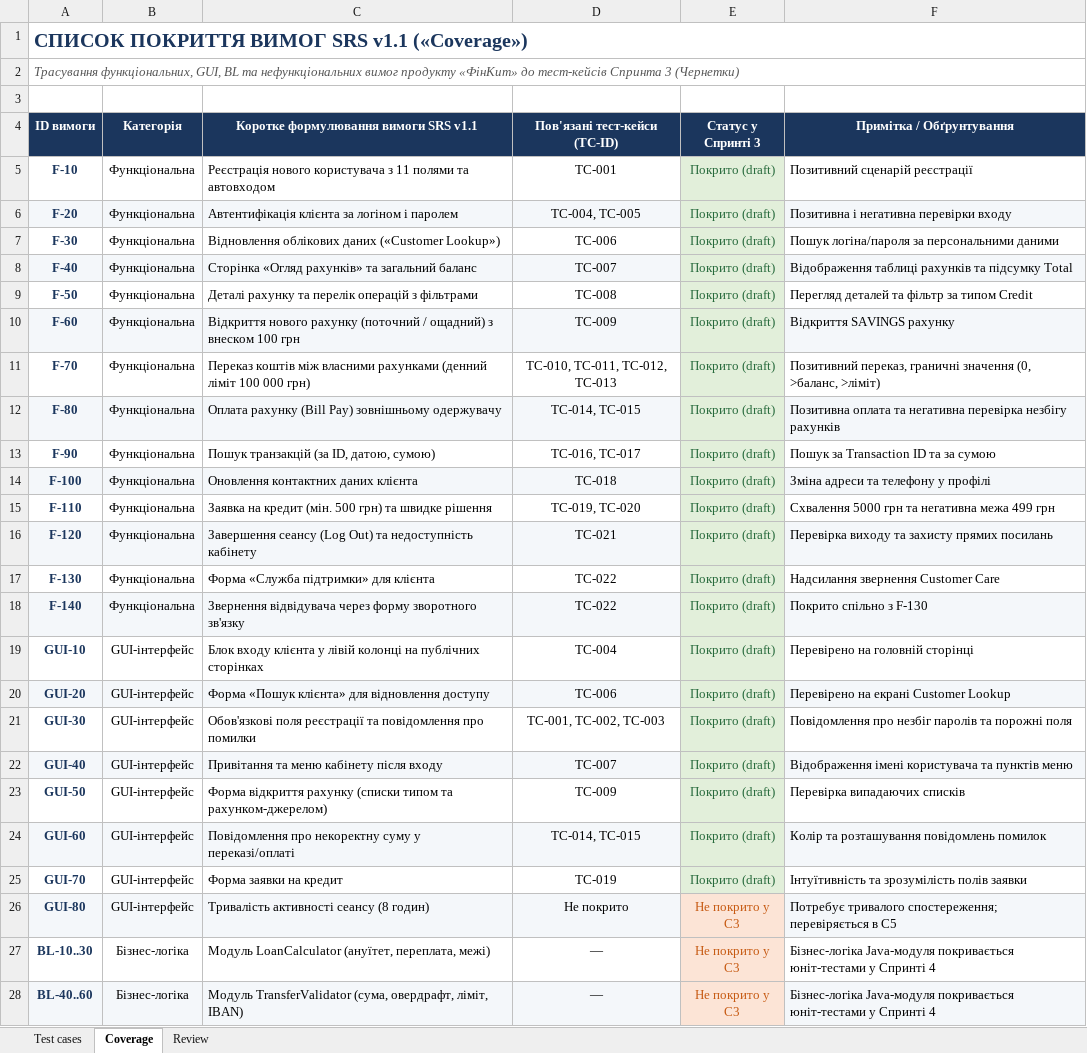
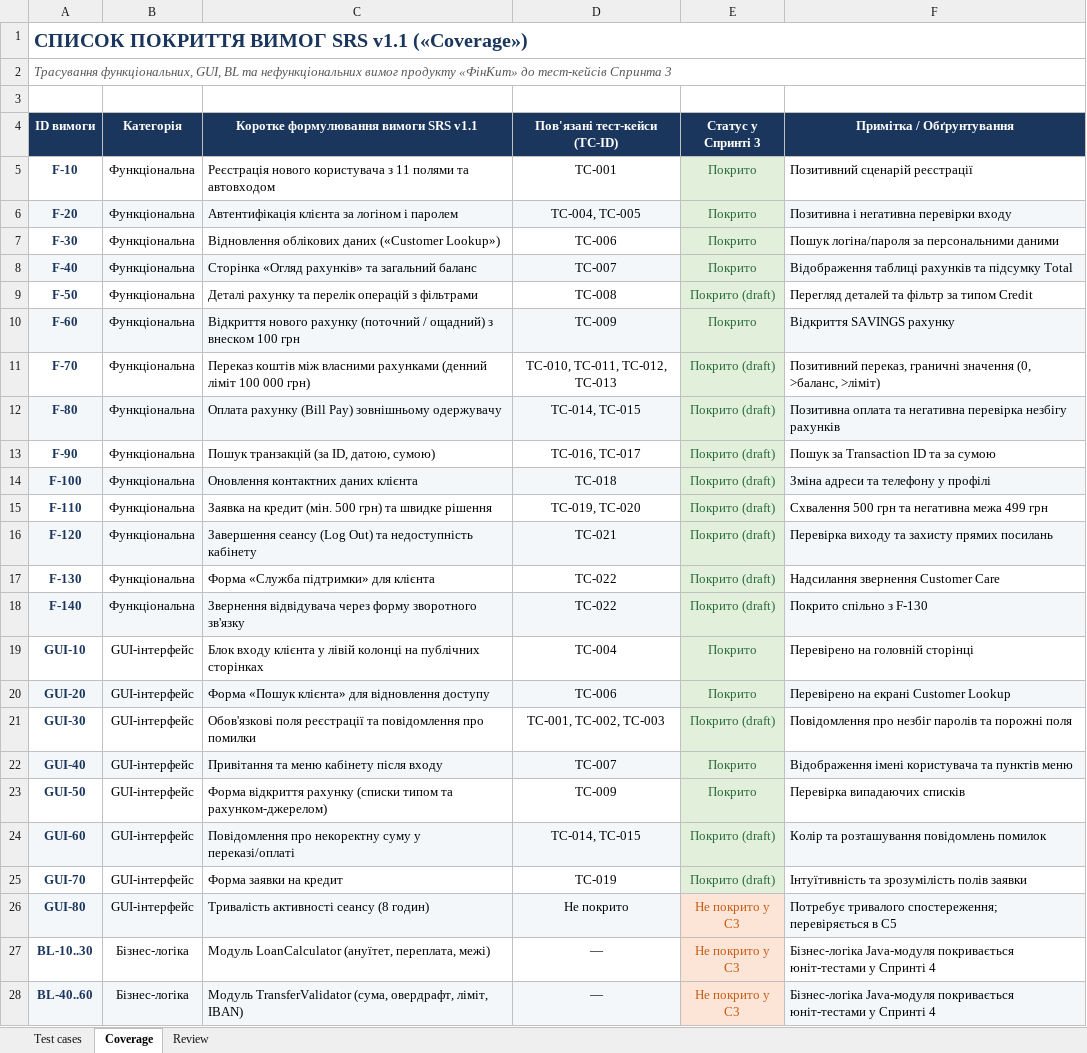
Before and after one commit to LuciferKPI/BMIBM-banking, an Excel workbook: docs/sprint3/test-cases.xlsx, sheet Coverage, drawn as a sheet; only a part is shown; values as stored, in another font and other column widths than the file's, no borders; the diff names each change by its address in the sheet, - before the commit and + after, or states it on an @@ line.

```diff
--- a/docs/sprint3/test-cases.xlsx (sheet Coverage)
+++ b/docs/sprint3/test-cases.xlsx (sheet Coverage)
-A2 (ID вимоги): …Спринта 3 (Чернетки)
+A2 (ID вимоги): …Спринта 3
-E5:E8 (Статус у Спринті 3): Покрито (draft)
+E5:E8 (Статус у Спринті 3): Покрито
-E10 (Статус у Спринті 3): Покрито (draft)
+E10 (Статус у Спринті 3): Покрито
-F15 (Примітка / Обґрунтування): Схвалення 5000 грн та негативна межа 499 грн
+F15 (Примітка / Обґрунтування): Схвалення 500 грн та негативна межа 499 грн
-E19:E20 (Статус у Спринті 3): Покрито (draft)
+E19:E20 (Статус у Спринті 3): Покрито
-E22:E23 (Статус у Спринті 3): Покрито (draft)
+E22:E23 (Статус у Спринті 3): Покрито
```
Also changed, not shown: sheet Test cases, sheet Review.
